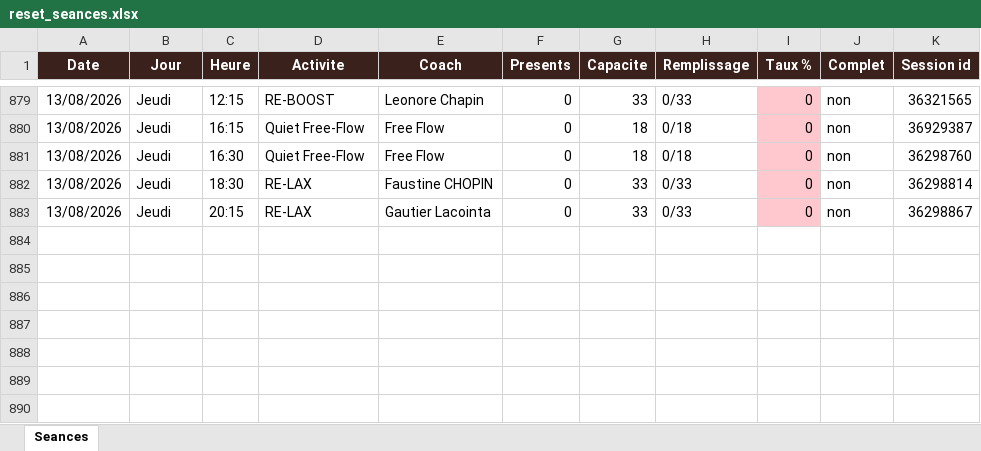
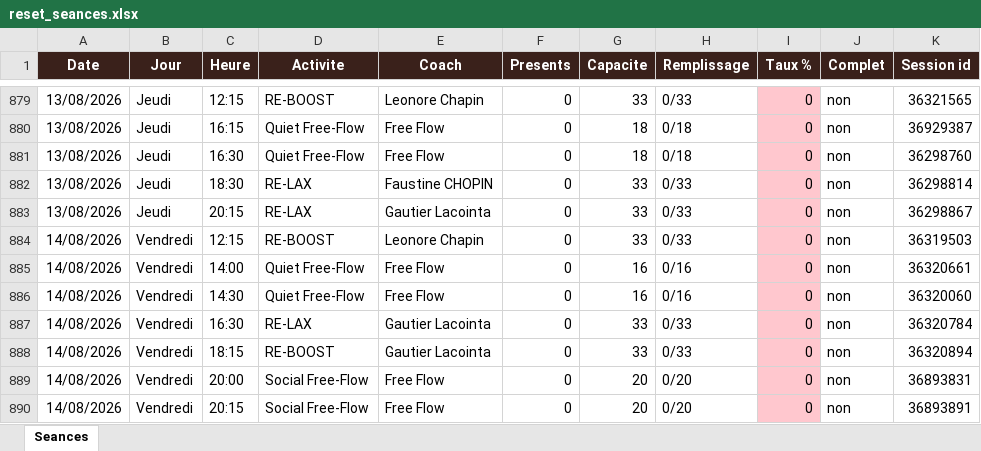
Before and after one commit to sbbb-git/reset, an Excel workbook: reset_seances.xlsx, sheet Seances, drawn as a sheet; only a part is shown, gaps mark what is left out; values as stored, in another font and other column widths than the file's, no borders; the diff names each change by its address in the sheet, - before the commit and + after, or states it on an @@ line.

```diff
--- a/reset_seances.xlsx (sheet Seances)
+++ b/reset_seances.xlsx (sheet Seances)
+row 884: 14/08/2026 | Vendredi | 12:15 | RE-BOOST | Leonore Chapin | 0 | 33 | 0/33 | 0 | non | 36319503
+row 885: 14/08/2026 | Vendredi | 14:00 | Quiet Free-Flow | Free Flow | 0 | 16 | 0/16 | 0 | non | 36320661
+row 886: 14/08/2026 | Vendredi | 14:30 | Quiet Free-Flow | Free Flow | 0 | 16 | 0/16 | 0 | non | 36320060
+row 887: 14/08/2026 | Vendredi | 16:30 | RE-LAX | Gautier Lacointa | 0 | 33 | 0/33 | 0 | non | 36320784
+row 888: 14/08/2026 | Vendredi | 18:15 | RE-BOOST | Gautier Lacointa | 0 | 33 | 0/33 | 0 | non | 36320894
+row 889: 14/08/2026 | Vendredi | 20:00 | Social Free-Flow | Free Flow | 0 | 20 | 0/20 | 0 | non | 36893831
+row 890: 14/08/2026 | Vendredi | 20:15 | Social Free-Flow | Free Flow | 0 | 20 | 0/20 | 0 | non | 36893891
```
Also changed, not shown: 3 other files.
